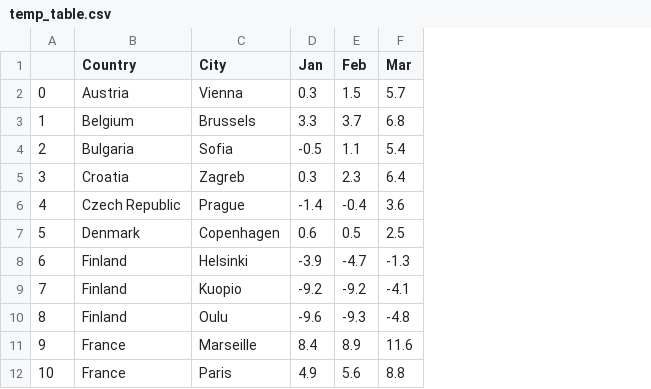
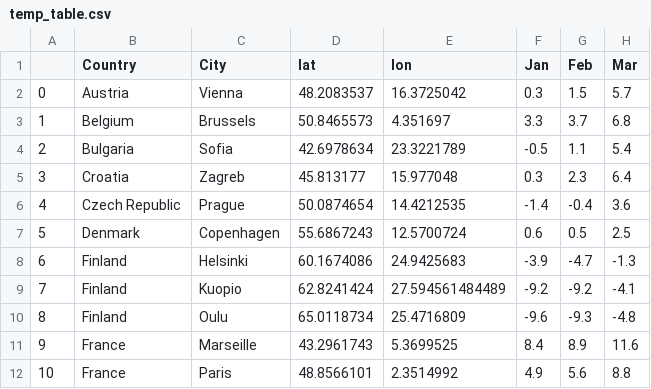
Before and after one commit to rareal/Coursera_Capstone, a CSV file: temp_table.csv, drawn as a sheet; only a part is shown; the diff names each change by its address in the sheet, - before the commit and + after, or states it on an @@ line.

Commit message:
progress on the data

```diff
--- a/temp_table.csv
+++ b/temp_table.csv
+column D (lat), rows 2-12: 48.2083537 | 50.8465573 | 42.6978634 | 45.813177 | 50.0874654 | 55.6867243 | 60.1674086 | 62.8241424 | 65.0118734 | 43.2961743 | 48.8566101
+column E (lon), rows 2-12: 16.3725042 | 4.351697 | 23.3221789 | 15.977048 | 14.4212535 | 12.5700724 | 24.9425683 | 27.594561484489 | 25.4716809 | 5.3699525 | 2.3514992
```
Also changed, not shown: 1 other file.
